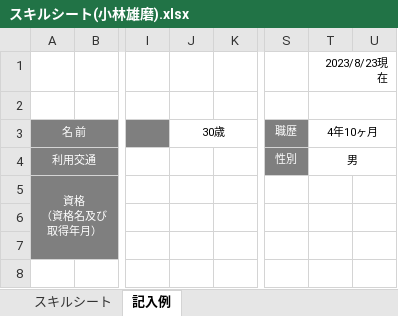
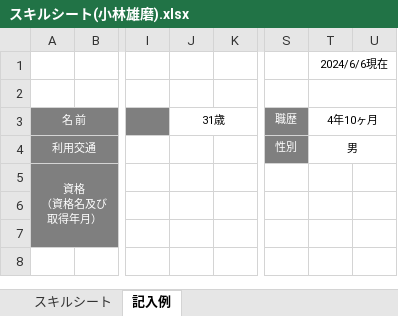
Before and after one commit to Yuuma19946325/Work, an Excel workbook: スキルシート/スキルシート(小林雄磨).xlsx, sheet 記入例, drawn as a sheet; only a part is shown, gaps mark what is left out; values as stored, in another font and other column widths than the file's, no borders; charts and pictures not drawn; the diff names each change by its address in the sheet, - before the commit and + after, or states it on an @@ line.

```diff
--- a/スキルシート/スキルシート(小林雄磨).xlsx (sheet 記入例)
+++ b/スキルシート/スキルシート(小林雄磨).xlsx (sheet 記入例)
-T1 (4年10ヶ月): 2023/8/23現在
+T1 (4年10ヶ月): 2024/6/6現在
-J3: 30歳
+J3: 31歳
```
Also changed, not shown: sheet スキルシート, formulas that keep their value, charts or pictures, 2 other files.
